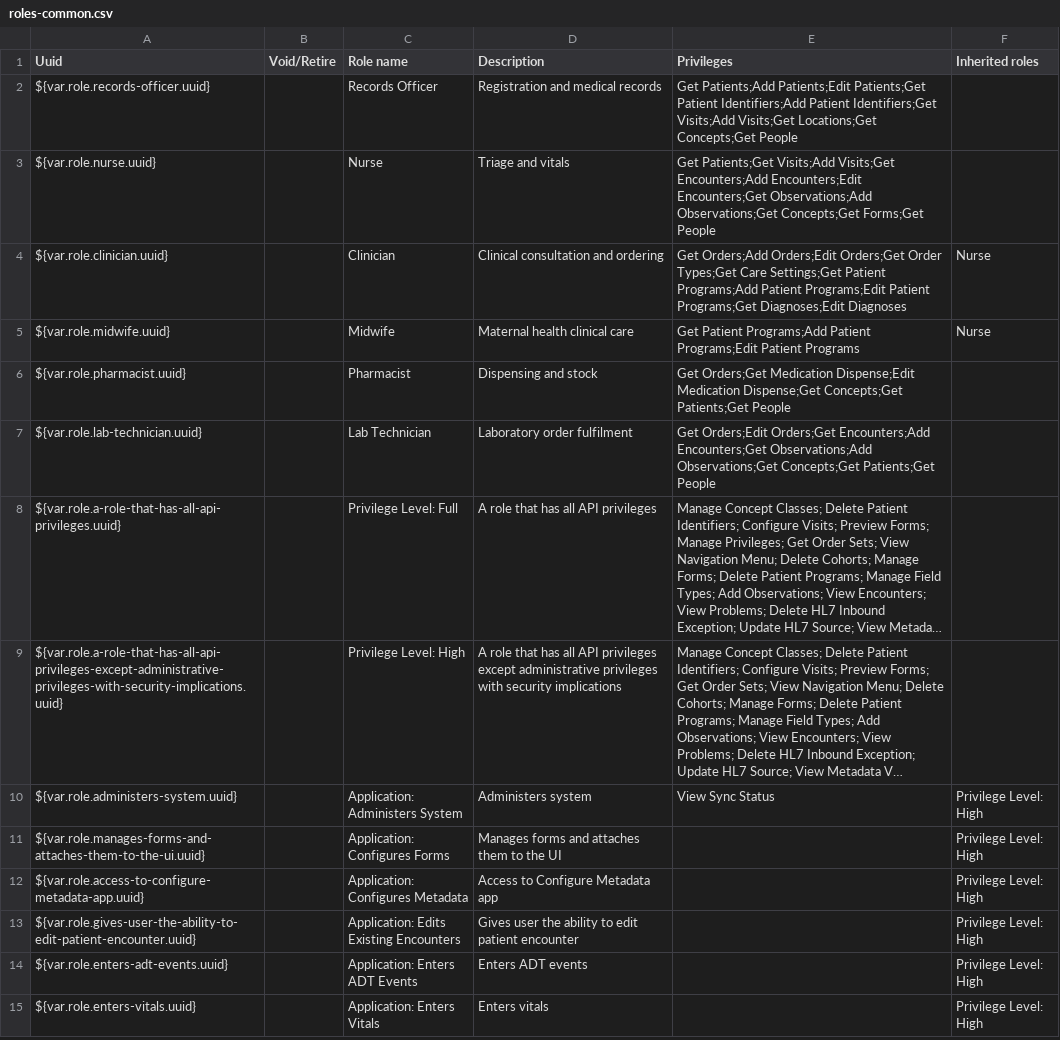
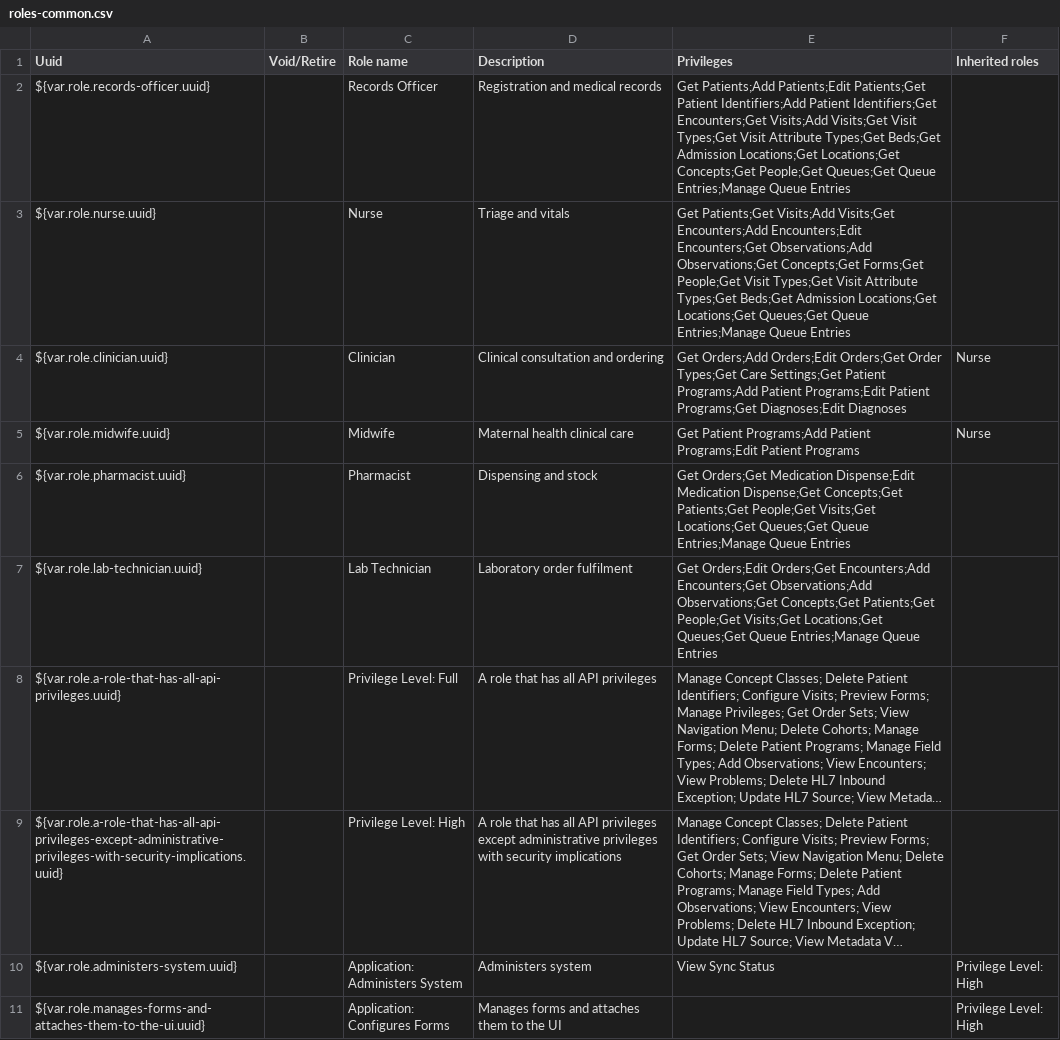
Before and after one commit to IntelliSOFT-Consulting/liberia-emr, a CSV file: content-packages/content-common/configuration/backend_configuration/roles/roles-common.csv, drawn as a sheet; only a part is shown; the shorter side is filled out with more unchanged rows; long unchanged cells end in …; the diff names each change by its address in the sheet, - before the commit and + after, or states it on an @@ line.

```diff
--- a/content-packages/content-common/configuration/backend_configuration/roles/roles-common.csv
+++ b/content-packages/content-common/configuration/backend_configuration/roles/roles-common.csv
-E2 (Privileges): …Patient Identifiers;Get Visits;Add Visits;Get Locations;Get Concepts;Get People
+E2 (Privileges): …Patient Identifiers;Get Encounters;Get Visits;Add Visits;Get Visit Types;Get Visit Attribute Types;Get Beds;Get Admission Locations;Get Locations;Get Concepts;Get People;Get Queues;Get Queue Entries;Manage Queue Entries
-E3 (Privileges): …Concepts;Get Forms;Get People
+E3 (Privileges): …Concepts;Get Forms;Get People;Get Visit Types;Get Visit Attribute Types;Get Beds;Get Admission Locations;Get Locations;Get Queues;Get Queue Entries;Manage Queue Entries
-E6 (Privileges): …Concepts;Get Patients;Get People
+E6 (Privileges): …Concepts;Get Patients;Get People;Get Visits;Get Locations;Get Queues;Get Queue Entries;Manage Queue Entries
-E7 (Privileges): …Concepts;Get Patients;Get People
+E7 (Privileges): …Concepts;Get Patients;Get People;Get Visits;Get Locations;Get Queues;Get Queue Entries;Manage Queue Entries
```
Also changed, not shown: 4 other files.
